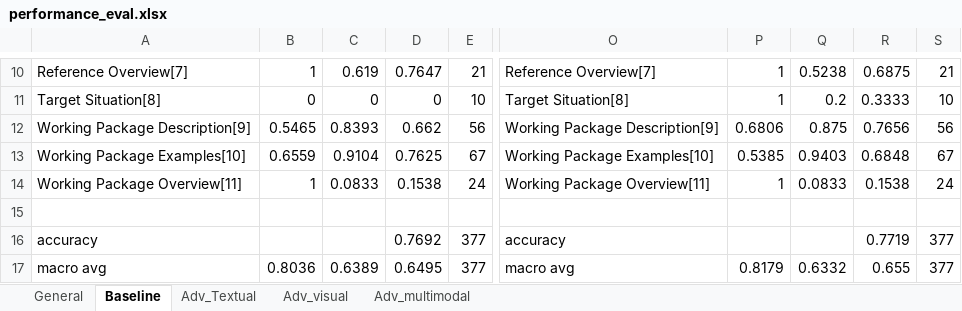
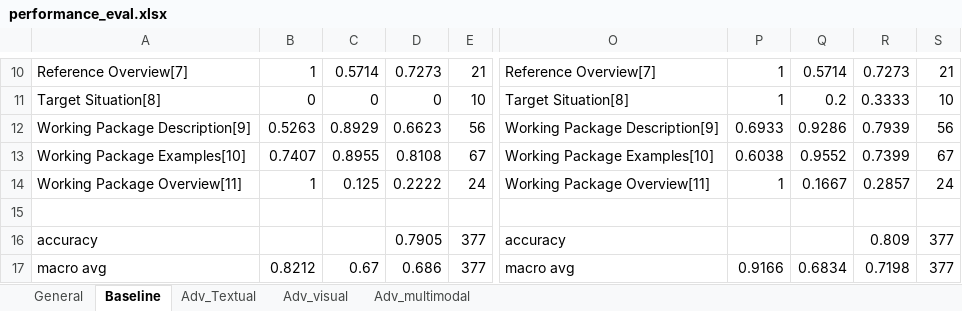
Before and after one commit to KLTsai/slide-classification, an Excel workbook: performance_eval.xlsx, sheet Baseline, drawn as a sheet; only a part is shown, gaps mark what is left out; values as stored, in another font and other column widths than the file's, no borders; the diff covers the shown part only; the diff names each change by its address in the sheet, - before the commit and + after, or states it on an @@ line.

```diff
--- a/performance_eval.xlsx (sheet Baseline)
+++ b/performance_eval.xlsx (sheet Baseline)
-C10: 0.619
+C10: 0.5714
-D10: 0.7647
+D10: 0.7273
-Q10: 0.5238
+Q10: 0.5714
-R10: 0.6875
+R10: 0.7273
-B12: 0.5465
+B12: 0.5263
-C12: 0.8393
+C12: 0.8929
-D12: 0.662
+D12: 0.6623
-P12: 0.6806
+P12: 0.6933
-Q12: 0.875
+Q12: 0.9286
-R12: 0.7656
+R12: 0.7939
-B13: 0.6559
+B13: 0.7407
-C13: 0.9104
+C13: 0.8955
-D13: 0.7625
+D13: 0.8108
-P13: 0.5385
+P13: 0.6038
-Q13: 0.9403
+Q13: 0.9552
-R13: 0.6848
+R13: 0.7399
-C14: 0.0833
+C14: 0.125
-D14: 0.1538
+D14: 0.2222
-Q14: 0.0833
+Q14: 0.1667
-R14: 0.1538
+R14: 0.2857
-D16: 0.7692
+D16: 0.7905
-R16: 0.7719
+R16: 0.809
-B17: 0.8036
+B17: 0.8212
-C17: 0.6389
+C17: 0.67
-D17: 0.6495
+D17: 0.686
-P17: 0.8179
+P17: 0.9166
-Q17: 0.6332
+Q17: 0.6834
-R17: 0.655
+R17: 0.7198
```
Also changed, not shown: 18 added rows, 32 edited cells and cell formats elsewhere in this sheet, sheet General, 10 other files.
